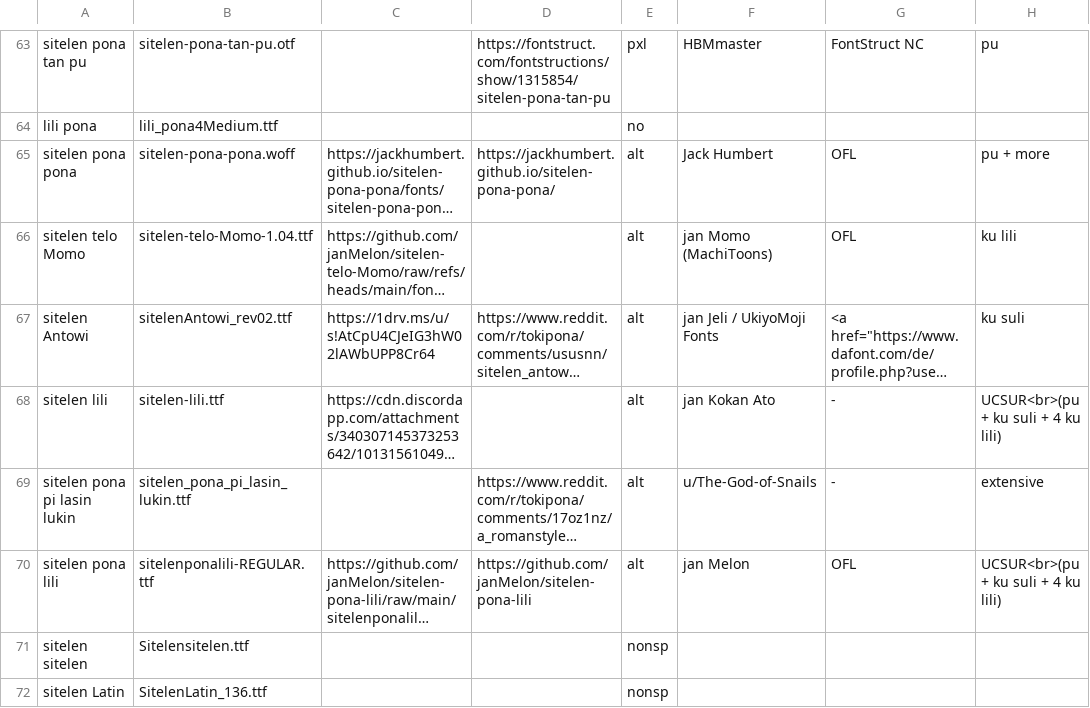
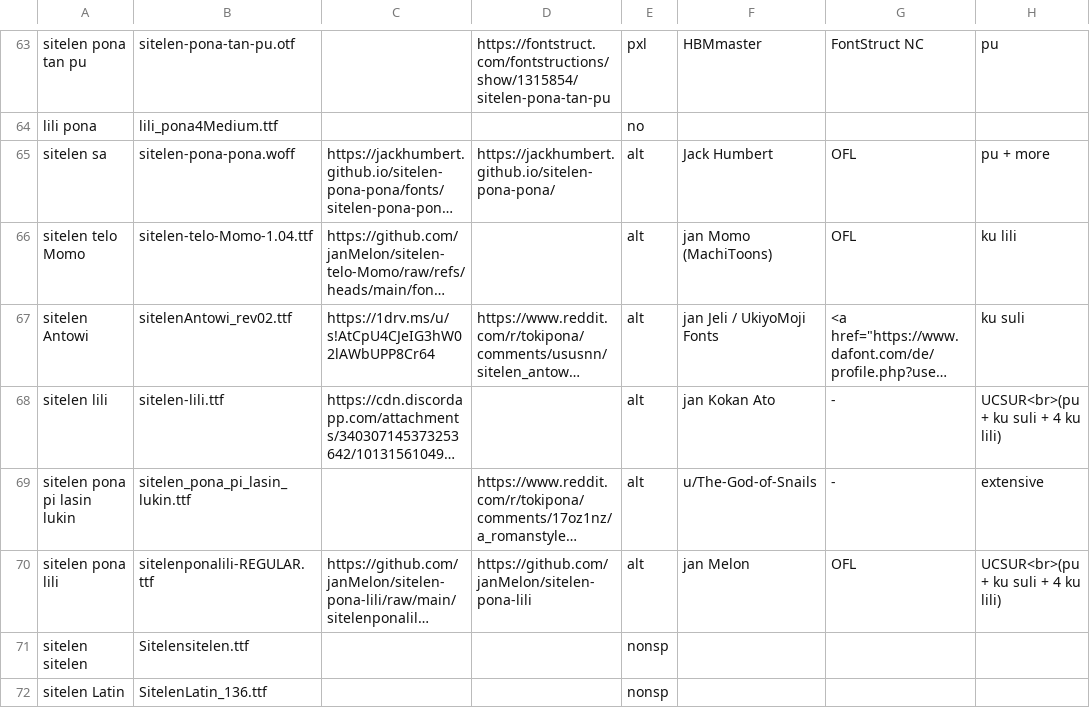
Before and after one commit to RetSamys/toki-pona-glyphs, a CSV file: sona/fontinfo.csv, drawn as a sheet; only a part is shown, gaps mark what is left out; long unchanged cells end in …; the diff names each change by its address in the sheet, - before the commit and + after, or states it on an @@ line.

Commit message:
Update fontinfo.csv

```diff
--- a/sona/fontinfo.csv
+++ b/sona/fontinfo.csv
-A65: sitelen pona pona
+A65: sitelen sa
```
